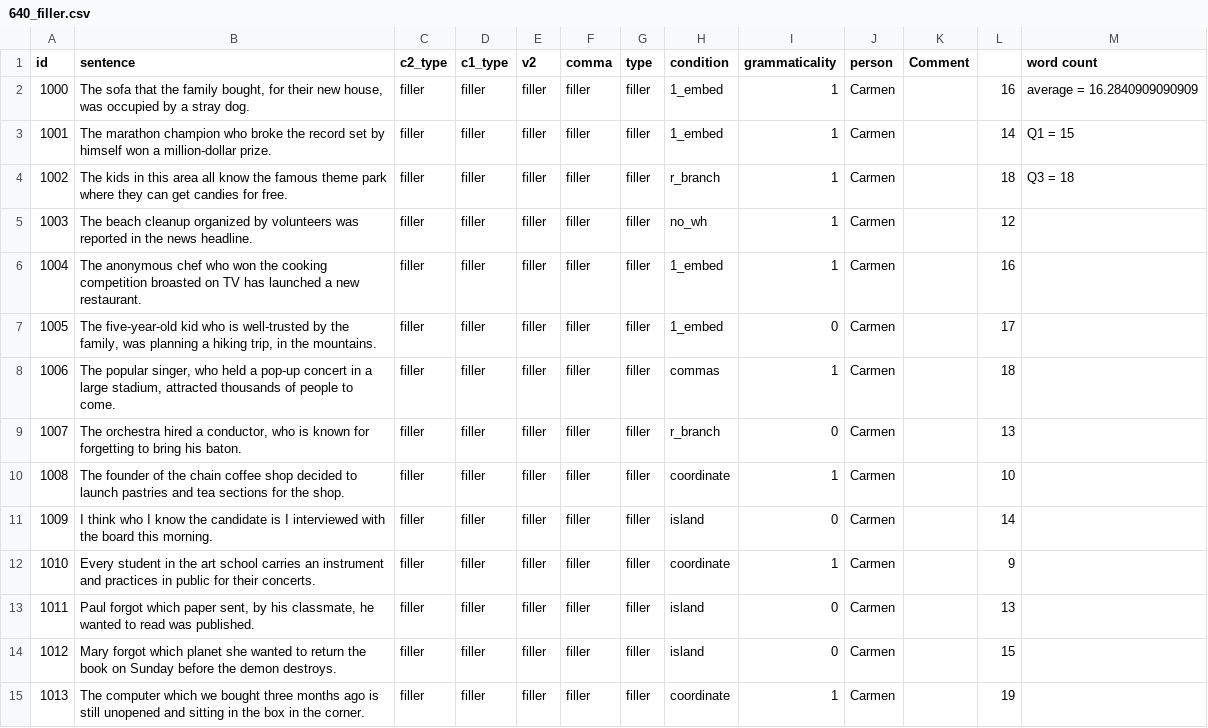
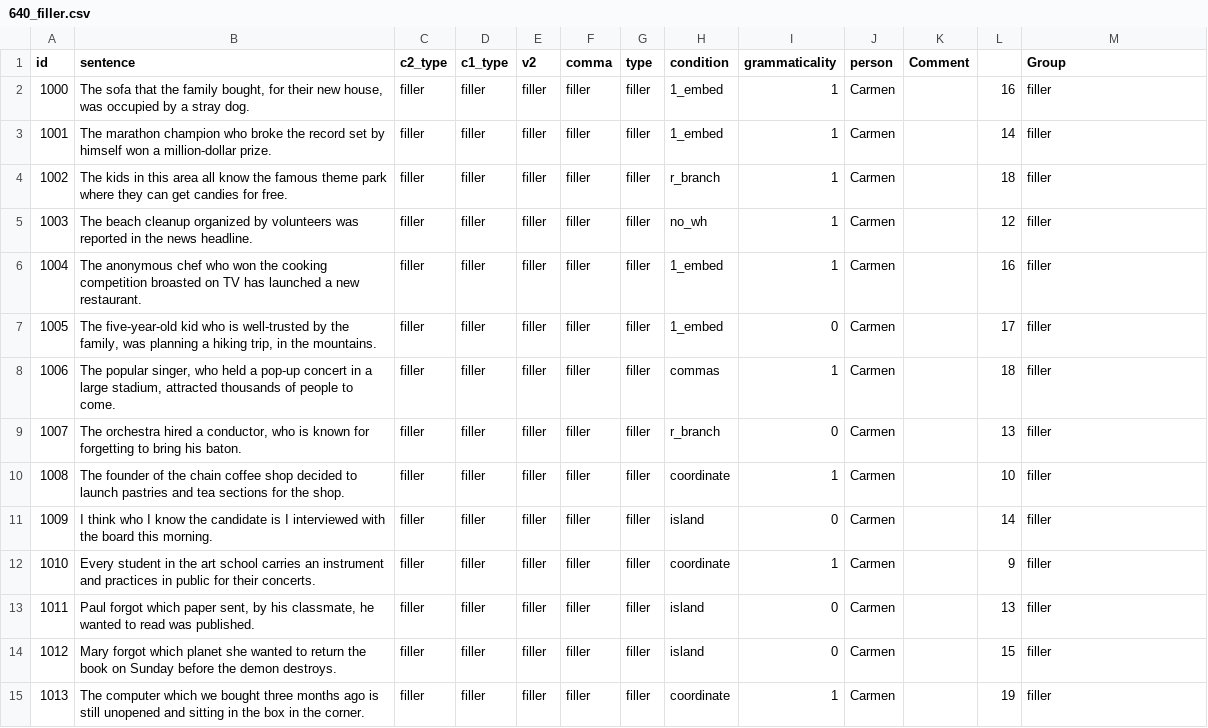
Before and after one commit to utkuturk/640_exp, a CSV file: chunk_includes/640_filler.csv, drawn as a sheet; only a part is shown; the diff covers the shown part only.

```diff
--- a/chunk_includes/640_filler.csv
+++ b/chunk_includes/640_filler.csv
@@ -1,15 +1,15 @@
-id,sentence,c2_type,c1_type,v2,comma,type,condition,grammaticality,person,Comment,,word count
-1000,"The sofa that the family bought, for their new house, was occupied by a stray dog.",filler,filler,filler,filler,filler,1_embed,1,Carmen,,16,average = 16.2840909090909
-1001,The marathon champion who broke the record set by himself won a million-dollar prize.,filler,filler,filler,filler,filler,1_embed,1,Carmen,,14,Q1 = 15
-1002,The kids in this area all know the famous theme park where they can get candies for free.,filler,filler,filler,filler,filler,r_branch,1,Carmen,,18,Q3 = 18
-1003,The beach cleanup organized by volunteers was reported in the news headline.,filler,filler,filler,filler,filler,no_wh,1,Carmen,,12,
-1004,The anonymous chef who won the cooking competition broasted on TV has launched a new restaurant.,filler,filler,filler,filler,filler,1_embed,1,Carmen,,16,
-1005,"The five-year-old kid who is well-trusted by the family, was planning a hiking trip, in the mountains.",filler,filler,filler,filler,filler,1_embed,0,Carmen,,17,
-1006,"The popular singer, who held a pop-up concert in a large stadium, attracted thousands of people to come.",filler,filler,filler,filler,filler,commas,1,Carmen,,18,
-1007,"The orchestra hired a conductor, who is known for forgetting to bring his baton.",filler,filler,filler,filler,filler,r_branch,0,Carmen,,13,
-1008,The founder of the chain coffee shop decided to launch pastries and tea sections for the shop.,filler,filler,filler,filler,filler,coordinate,1,Carmen,,10,
-1009,I think who I know the candidate is I interviewed with the board this morning.,filler,filler,filler,filler,filler,island,0,Carmen,,14,
-1010,Every student in the art school carries an instrument and practices in public for their concerts.,filler,filler,filler,filler,filler,coordinate,1,Carmen,,9,
-1011,"Paul forgot which paper sent, by his classmate, he wanted to read was published.",filler,filler,filler,filler,filler,island,0,Carmen,,13,
-1012,Mary forgot which planet she wanted to return the book on Sunday before the demon destroys.,filler,filler,filler,filler,filler,island,0,Carmen,,15,
-1013,The computer which we bought three months ago is still unopened and sitting in the box in the corner.,filler,filler,filler,filler,filler,coordinate,1,Carmen,,19,
+id,sentence,c2_type,c1_type,v2,comma,type,condition,grammaticality,person,Comment,,Group
+1000,"The sofa that the family bought, for their new house, was occupied by a stray dog.",filler,filler,filler,filler,filler,1_embed,1,Carmen,,16,filler
+1001,The marathon champion who broke the record set by himself won a million-dollar prize.,filler,filler,filler,filler,filler,1_embed,1,Carmen,,14,filler
+1002,The kids in this area all know the famous theme park where they can get candies for free.,filler,filler,filler,filler,filler,r_branch,1,Carmen,,18,filler
+1003,The beach cleanup organized by volunteers was reported in the news headline.,filler,filler,filler,filler,filler,no_wh,1,Carmen,,12,filler
+1004,The anonymous chef who won the cooking competition broasted on TV has launched a new restaurant.,filler,filler,filler,filler,filler,1_embed,1,Carmen,,16,filler
+1005,"The five-year-old kid who is well-trusted by the family, was planning a hiking trip, in the mountains.",filler,filler,filler,filler,filler,1_embed,0,Carmen,,17,filler
+1006,"The popular singer, who held a pop-up concert in a large stadium, attracted thousands of people to come.",filler,filler,filler,filler,filler,commas,1,Carmen,,18,filler
+1007,"The orchestra hired a conductor, who is known for forgetting to bring his baton.",filler,filler,filler,filler,filler,r_branch,0,Carmen,,13,filler
+1008,The founder of the chain coffee shop decided to launch pastries and tea sections for the shop.,filler,filler,filler,filler,filler,coordinate,1,Carmen,,10,filler
+1009,I think who I know the candidate is I interviewed with the board this morning.,filler,filler,filler,filler,filler,island,0,Carmen,,14,filler
+1010,Every student in the art school carries an instrument and practices in public for their concerts.,filler,filler,filler,filler,filler,coordinate,1,Carmen,,9,filler
+1011,"Paul forgot which paper sent, by his classmate, he wanted to read was published.",filler,filler,filler,filler,filler,island,0,Carmen,,13,filler
+1012,Mary forgot which planet she wanted to return the book on Sunday before the demon destroys.,filler,filler,filler,filler,filler,island,0,Carmen,,15,filler
+1013,The computer which we bought three months ago is still unopened and sitting in the box in the corner.,filler,filler,filler,filler,filler,coordinate,1,Carmen,,19,filler
```
Also changed, not shown: 83 edited cells elsewhere in this file, chunk_includes/640_practice.csv, chunk_includes/640_practice_first.csv, 3 other files.
